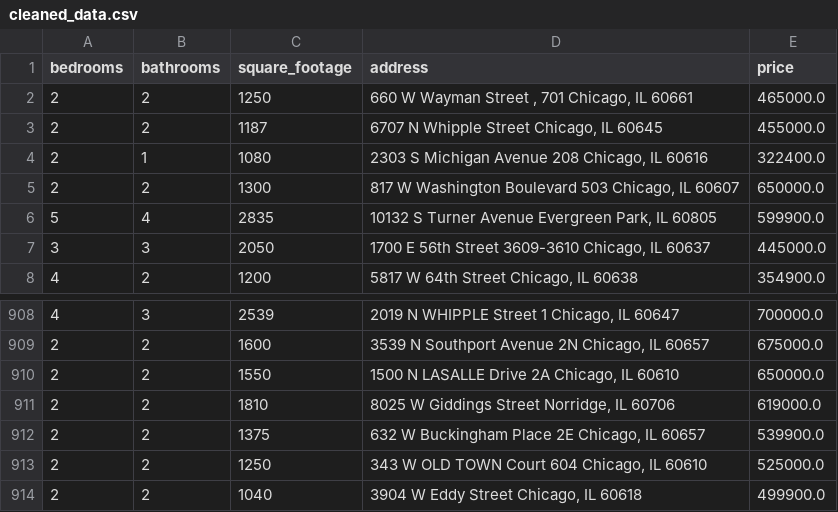
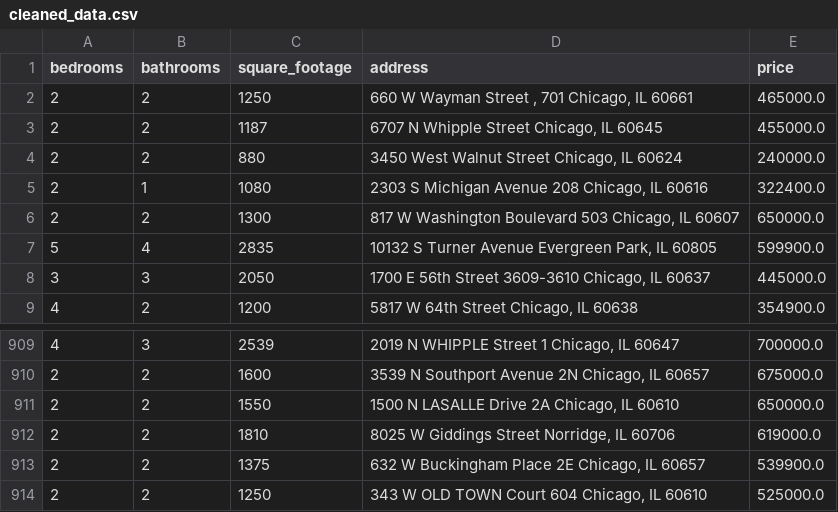
Before and after one commit to bilooo-web/webscraping_project_real_estate, a CSV file: cleaned_data.csv, drawn as a sheet; only a part is shown, gaps mark what is left out; removed rows and columns are numbered as before the commit, all else as after; the diff names each change by its address in the sheet, - before the commit and + after, or states it on an @@ line.

```diff
--- a/cleaned_data.csv
+++ b/cleaned_data.csv
+row 4: 2 | 2 | 880 | 3450 West Walnut Street Chicago, IL 60624 | 240000.0
-row 914: 2 | 2 | 1040 | 3904 W Eddy Street Chicago, IL 60618 | 499900.0
```
Also changed, not shown: raw_data.csv.
